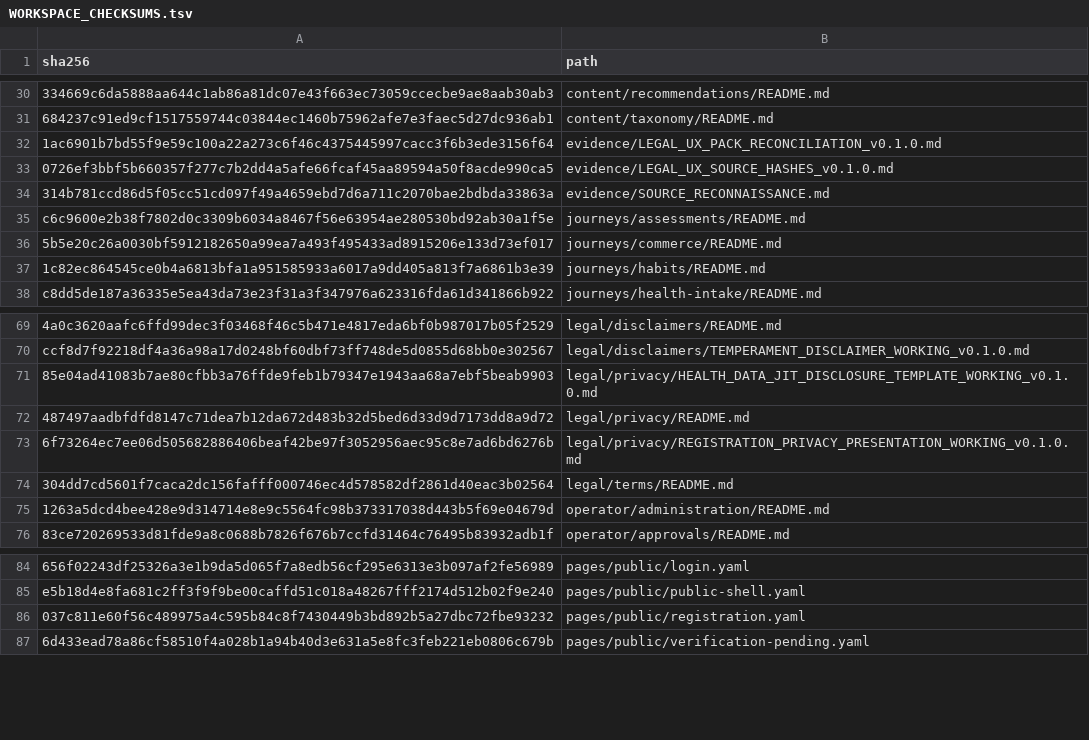
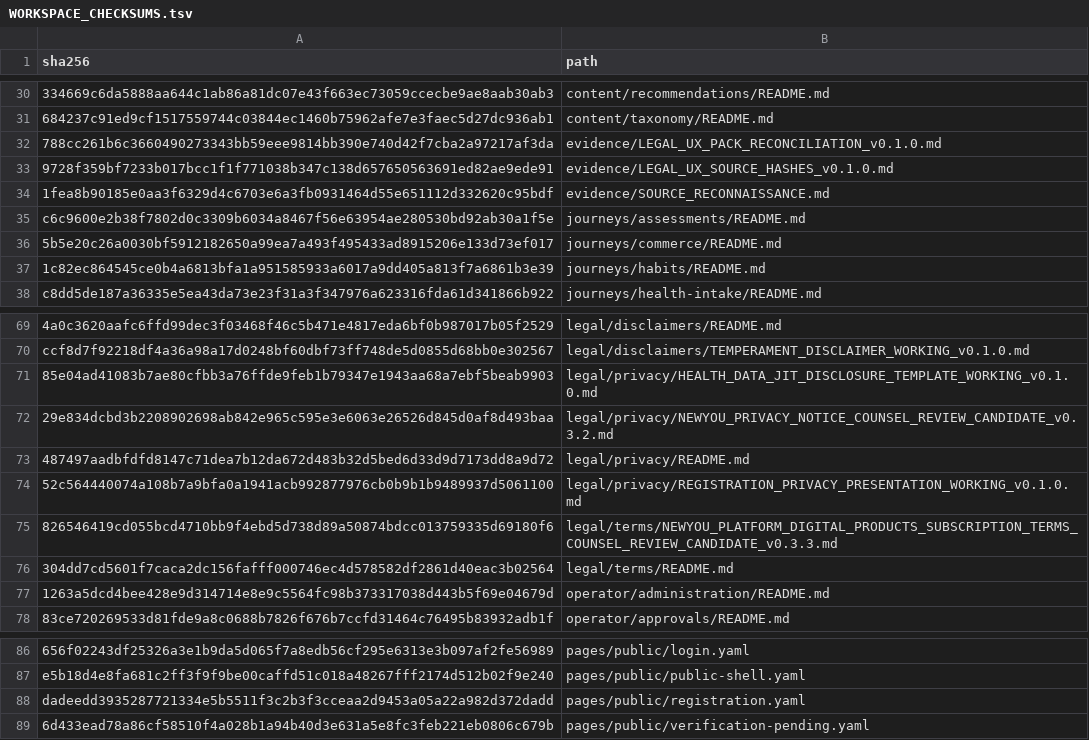
Before and after one commit to Carpe-Diem-Media/NewYou, a TSV file: copy/WORKSPACE_CHECKSUMS.tsv, drawn as a sheet; only a part is shown, gaps mark what is left out; addresses are those after the commit; the diff covers the shown part only; the diff names each change by its address in the sheet, - before the commit and + after, or states it on an @@ line.

Commit message:
fix(copy): reconcile registration privacy semantics with current product law

```diff
--- a/copy/WORKSPACE_CHECKSUMS.tsv
+++ b/copy/WORKSPACE_CHECKSUMS.tsv
-A32 (sha256): 1ac6901b7bd55f9e59c100a22a273c6f46c4375445997cacc3f6b3ede3156f64
+A32 (sha256): 788cc261b6c3660490273343bb59eee9814bb390e740d42f7cba2a97217af3da
-A33 (sha256): 0726ef3bbf5b660357f277c7b2dd4a5afe66fcaf45aa89594a50f8acde990ca5
+A33 (sha256): 9728f359bf7233b017bcc1f1f771038b347c138d657650563691ed82ae9ede91
-A34 (sha256): 314b781ccd86d5f05cc51cd097f49a4659ebd7d6a711c2070bae2bdbda33863a
+A34 (sha256): 1fea8b90185e0aa3f6329d4c6703e6a3fb0931464d55e651112d332620c95bdf
+row 72: 29e834dcbd3b2208902698ab842e965c595e3e6063e26526d845d0af8d493baa | legal/privacy/NEWYOU_PRIVACY_NOTICE_COUNSEL_REVIEW_CANDIDATE_v0.3.2.md
-A74 (sha256): 6f73264ec7ee06d505682886406beaf42be97f3052956aec95c8e7ad6bd6276b
+A74 (sha256): 52c564440074a108b7a9bfa0a1941acb992877976cb0b9b1b9489937d5061100
+row 75: 826546419cd055bcd4710bb9f4ebd5d738d89a50874bdcc013759335d69180f6 | legal/terms/NEWYOU_PLATFORM_DIGITAL_PRODUCTS_SUBSCRIPTION_TERMS_COUNSEL_REVIEW_CANDIDATE_v0.3.3.md
-A88 (sha256): 037c811e60f56c489975a4c595b84c8f7430449b3bd892b5a27dbc72fbe93232
+A88 (sha256): dadeedd3935287721334e5b5511f3c2b3f3cceaa2d9453a05a22a982d372dadd
```
Also changed, not shown: 15 edited cells elsewhere in this file, 20 other files.
